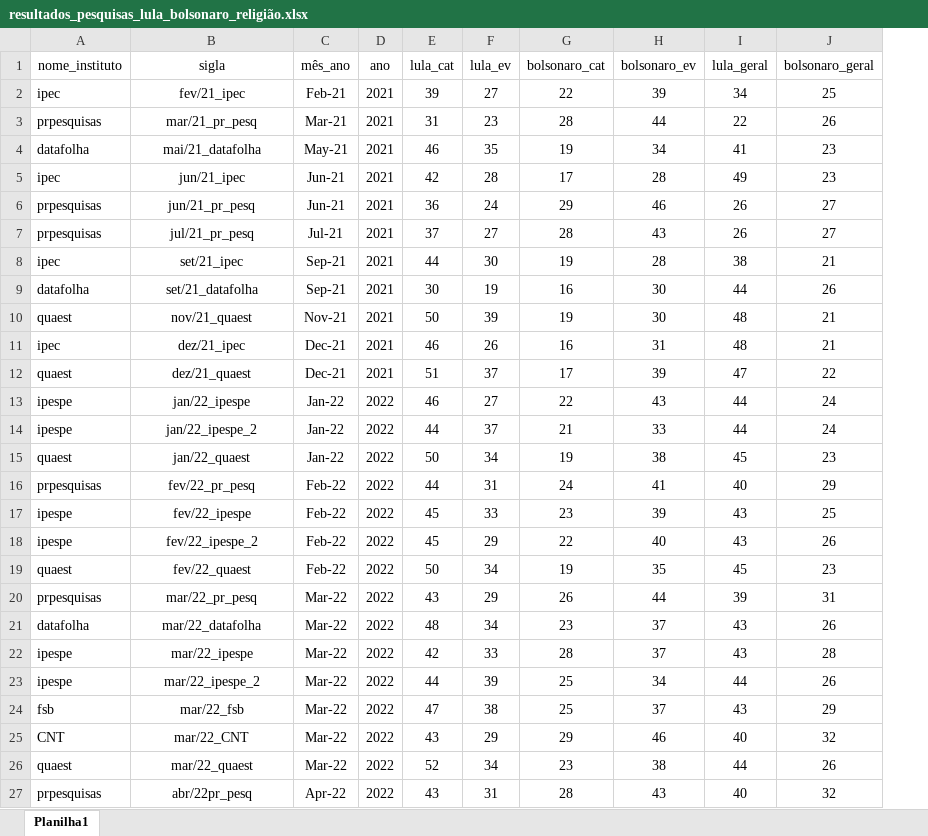
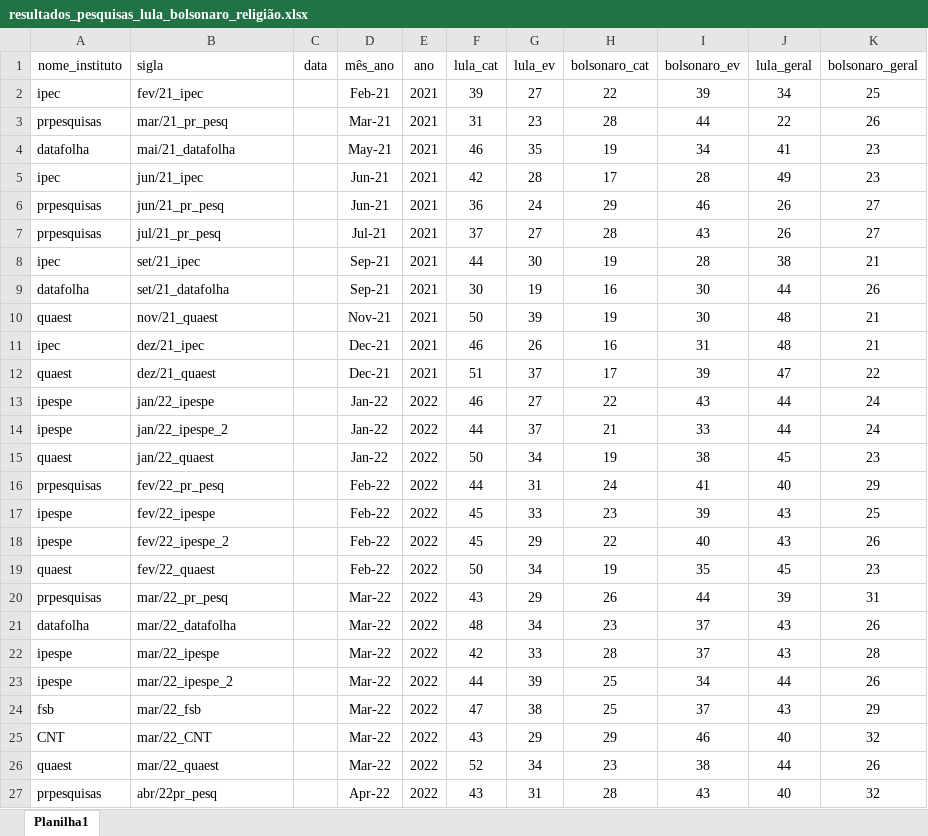
Before and after one commit to andregerardi/app-agregador-pesquisas, an Excel workbook: resultados_pesquisas_lula_bolsonaro_religião.xlsx, sheet Planilha1, drawn as a sheet; only a part is shown; values as stored, in another font and other column widths than the file's, no borders; the diff covers the shown part only; the diff names each change by its address in the sheet, - before the commit and + after, or states it on an @@ line.

```diff
--- a/resultados_pesquisas_lula_bolsonaro_religião.xlsx (sheet Planilha1)
+++ b/resultados_pesquisas_lula_bolsonaro_religião.xlsx (sheet Planilha1)
+column C (data), empty
-B1:B27 alignment: center
+B1:B27 alignment: left
```
Also changed, not shown: 1 added row and cell formats elsewhere in this sheet, 1 other file.
